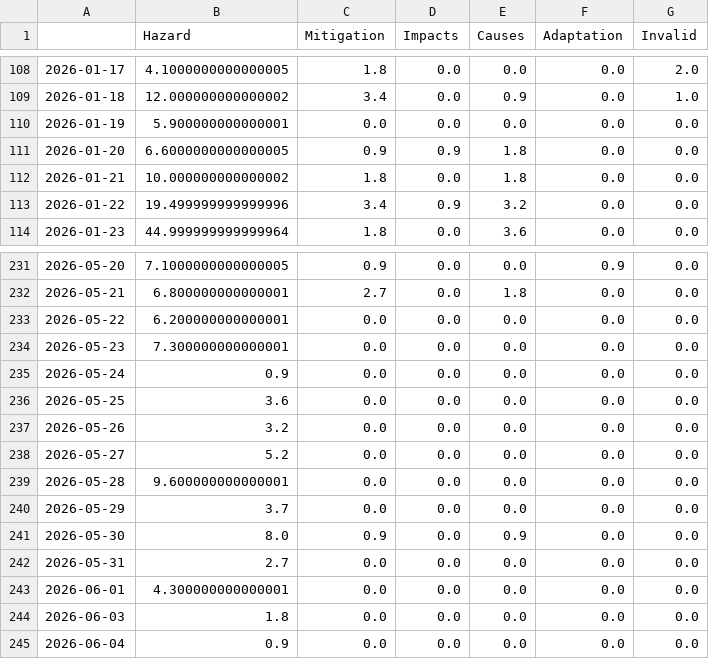
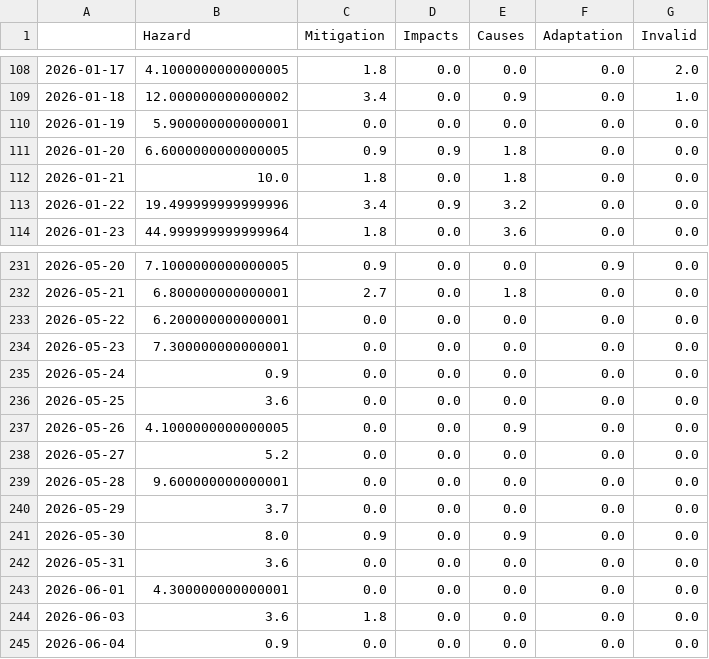
Before and after one commit to friedhumb-news/stormIsComing, a CSV file: csv/topics_date.csv, drawn as a sheet; only a part is shown, gaps mark what is left out.

```diff
--- a/csv/topics_date.csv
+++ b/csv/topics_date.csv
@@ -111,3 +111,3 @@
 2026-01-20,6.6000000000000005,0.9,0.9,1.8,0.0,0.0
-2026-01-21,10.000000000000002,1.8,0.0,1.8,0.0,0.0
+2026-01-21,10.0,1.8,0.0,1.8,0.0,0.0
 2026-01-22,19.499999999999996,3.4,0.9,3.2,0.0,0.0
@@ -236,3 +236,3 @@
 2026-05-25,3.6,0.0,0.0,0.0,0.0,0.0
-2026-05-26,3.2,0.0,0.0,0.0,0.0,0.0
+2026-05-26,4.1000000000000005,0.0,0.0,0.9,0.0,0.0
 2026-05-27,5.2,0.0,0.0,0.0,0.0,0.0
@@ -241,5 +241,5 @@
 2026-05-30,8.0,0.9,0.0,0.9,0.0,0.0
-2026-05-31,2.7,0.0,0.0,0.0,0.0,0.0
+2026-05-31,3.6,0.0,0.0,0.0,0.0,0.0
 2026-06-01,4.300000000000001,0.0,0.0,0.0,0.0,0.0
-2026-06-03,1.8,0.0,0.0,0.0,0.0,0.0
+2026-06-03,3.6,1.8,0.0,0.0,0.0,0.0
 2026-06-04,0.9,0.0,0.0,0.0,0.0,0.0
```
Also changed, not shown: 4 other files.
